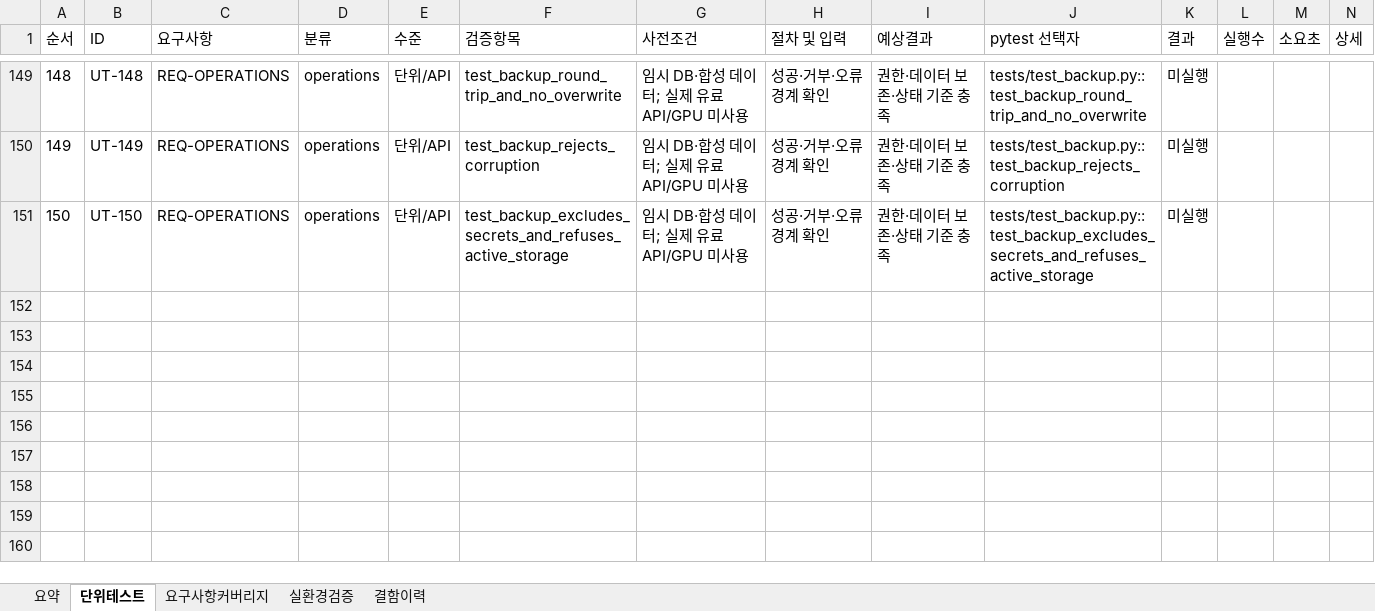
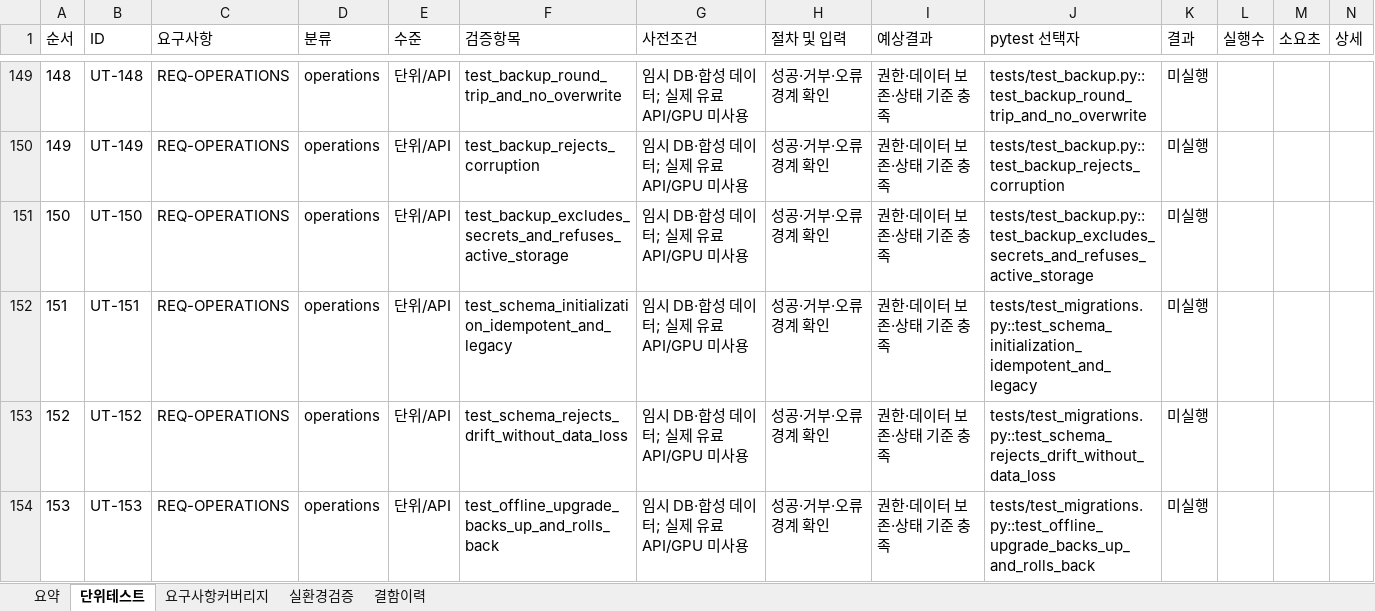
Before and after one commit to wjdwodhks35/Role-AI, an Excel workbook: qa/Role-AI_unit_tests.xlsx, sheet 단위테스트, drawn as a sheet; only a part is shown, gaps mark what is left out; values as stored, in another font and other column widths than the file's, no borders; the diff names each change by its address in the sheet, - before the commit and + after, or states it on an @@ line.

```diff
--- a/qa/Role-AI_unit_tests.xlsx (sheet 단위테스트)
+++ b/qa/Role-AI_unit_tests.xlsx (sheet 단위테스트)
+row 152: 151 | UT-151 | REQ-OPERATIONS | operations | 단위/API | test_schema_initialization_idempotent_and_legacy | 임시 DB·합성 데이터; 실제 유료 API/GPU 미사용 | 성공·거부·오류 경계 확인 | 권한·데이터 보존·상태 기준 충족 | tests/test_migrations.py::test_schema_initialization_idempotent_and_legacy | 미실행
+row 153: 152 | UT-152 | REQ-OPERATIONS | operations | 단위/API | test_schema_rejects_drift_without_data_loss | 임시 DB·합성 데이터; 실제 유료 API/GPU 미사용 | 성공·거부·오류 경계 확인 | 권한·데이터 보존·상태 기준 충족 | tests/test_migrations.py::test_schema_rejects_drift_without_data_loss | 미실행
+row 154: 153 | UT-153 | REQ-OPERATIONS | operations | 단위/API | test_offline_upgrade_backs_up_and_rolls_back | 임시 DB·합성 데이터; 실제 유료 API/GPU 미사용 | 성공·거부·오류 경계 확인 | 권한·데이터 보존·상태 기준 충족 | tests/test_migrations.py::test_offline_upgrade_backs_up_and_rolls_back | 미실행
```
Also changed, not shown: 6 other files.
